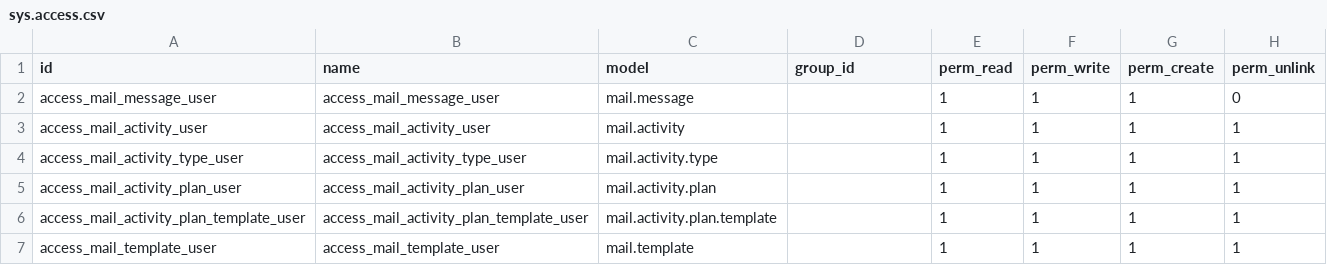
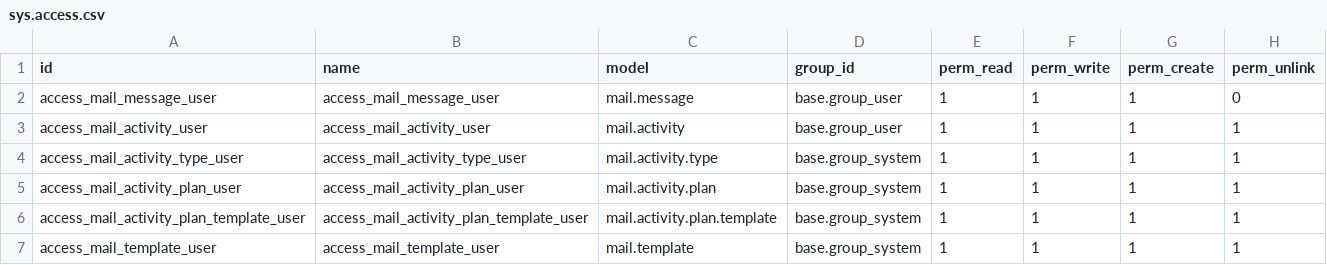
Before and after one commit to ProjectMeru/sumeru, a CSV file: addons/mail/security/sys.access.csv, drawn as a sheet.

Commit message:
fix(security): bind mail ACLs and add multi-company record rules (SUM-SEC-04)
Empty group_id on mail sys.access rows let any authenticated user read/write
mail models via RPC. Bind ACLs to base.group_user or base.group_system, add
sys.rule company scoping for mail.message and mail.activity, and route chatter
reads through ORM Search so record rules apply. Adds CSV guard and integration
tests for cross-company denial and portal access.

```diff
--- a/addons/mail/security/sys.access.csv
+++ b/addons/mail/security/sys.access.csv
@@ -1,7 +1,7 @@
 id,name,model,group_id,perm_read,perm_write,perm_create,perm_unlink
-access_mail_message_user,access_mail_message_user,mail.message,,1,1,1,0
-access_mail_activity_user,access_mail_activity_user,mail.activity,,1,1,1,1
-access_mail_activity_type_user,access_mail_activity_type_user,mail.activity.type,,1,1,1,1
-access_mail_activity_plan_user,access_mail_activity_plan_user,mail.activity.plan,,1,1,1,1
-access_mail_activity_plan_template_user,access_mail_activity_plan_template_user,mail.activity.plan.template,,1,1,1,1
-access_mail_template_user,access_mail_template_user,mail.template,,1,1,1,1
+access_mail_message_user,access_mail_message_user,mail.message,base.group_user,1,1,1,0
+access_mail_activity_user,access_mail_activity_user,mail.activity,base.group_user,1,1,1,1
+access_mail_activity_type_user,access_mail_activity_type_user,mail.activity.type,base.group_system,1,1,1,1
+access_mail_activity_plan_user,access_mail_activity_plan_user,mail.activity.plan,base.group_system,1,1,1,1
+access_mail_activity_plan_template_user,access_mail_activity_plan_template_user,mail.activity.plan.template,base.group_system,1,1,1,1
+access_mail_template_user,access_mail_template_user,mail.template,base.group_system,1,1,1,1
```
Also changed, not shown: 6 other files.
